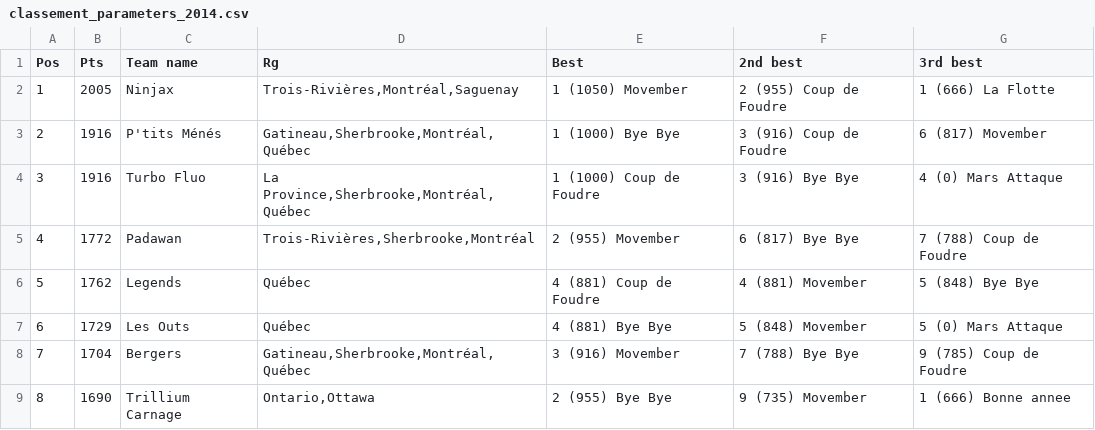
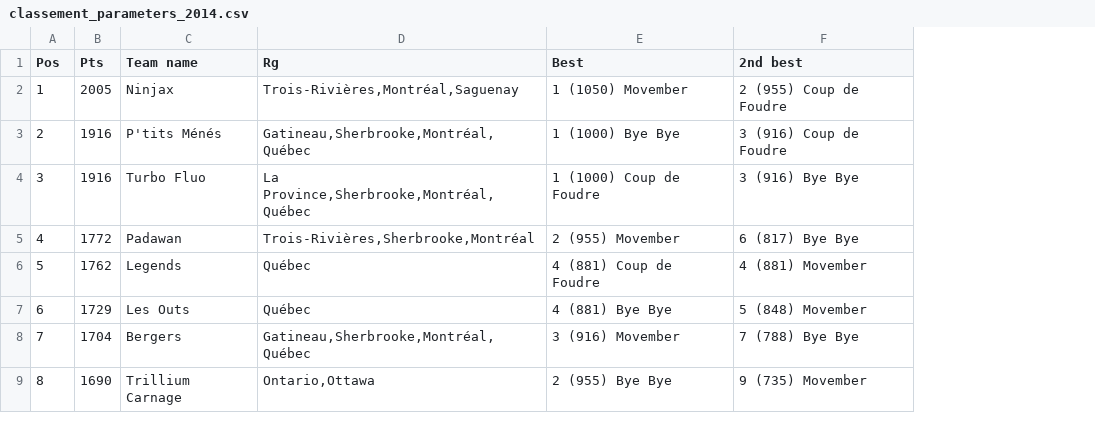
Before and after one commit to seblabbe/ranking, a CSV file: 2011-12-CQU4/OUTPUT/classement_parameters_2014.csv, drawn as a sheet; only a part is shown; the diff names each change by its address in the sheet, - before the commit and + after, or states it on an @@ line.

Commit message:
2 tournaments that counts in the output

```diff
--- a/2011-12-CQU4/OUTPUT/classement_parameters_2014.csv
+++ b/2011-12-CQU4/OUTPUT/classement_parameters_2014.csv
-column G (3rd best), rows 2-9: 1 (666) La Flotte | 6 (817) Movember | 4 (0) Mars Attaque | 7 (788) Coup de Foudre | 5 (848) Bye Bye | 5 (0) Mars Attaque | 9 (785) Coup de Foudre | 1 (666) Bonne annee
```
Also changed, not shown: 1 other file.
